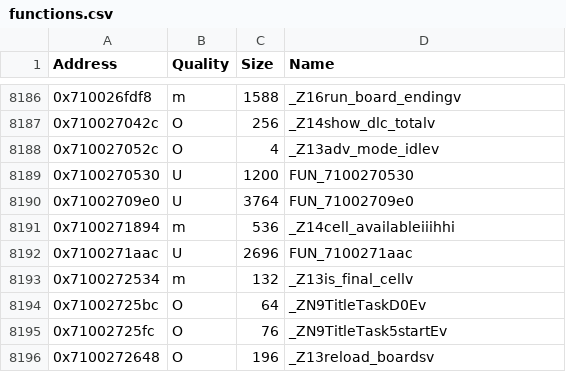
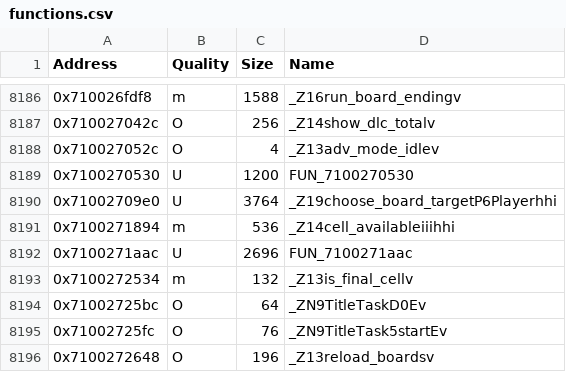
Before and after one commit to MusohSlop/HWDE-decomp, a CSV file: data/functions.csv, drawn as a sheet; only a part is shown, gaps mark what is left out.

```diff
--- a/data/functions.csv
+++ b/data/functions.csv
@@ -8189,3 +8189,3 @@ Address,Quality,Size,Name
 0x7100270530,U,1200,FUN_7100270530
-0x71002709e0,U,3764,FUN_71002709e0
+0x71002709e0,U,3764,_Z19choose_board_targetP6Playerhhi
 0x7100271894,m,536,_Z14cell_availableiiihhi
```
Also changed, not shown: 3 other files.
